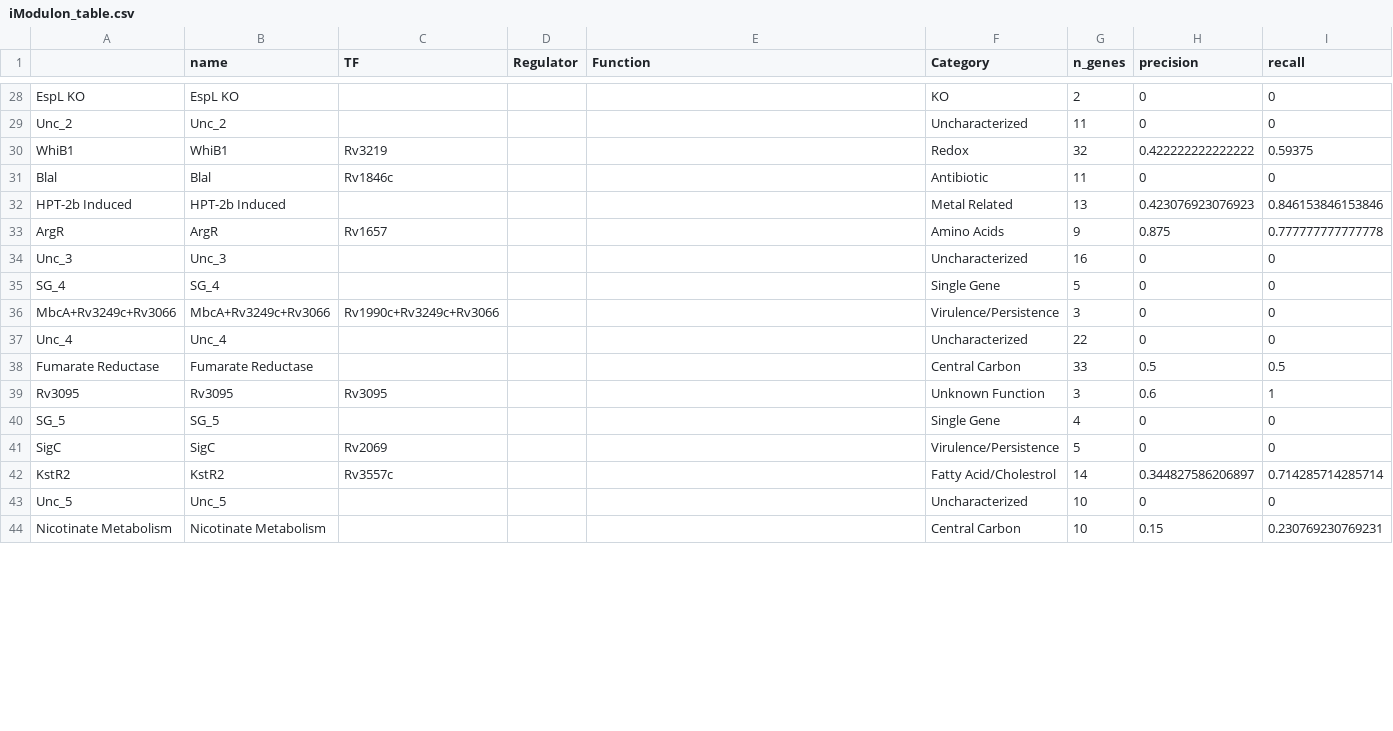
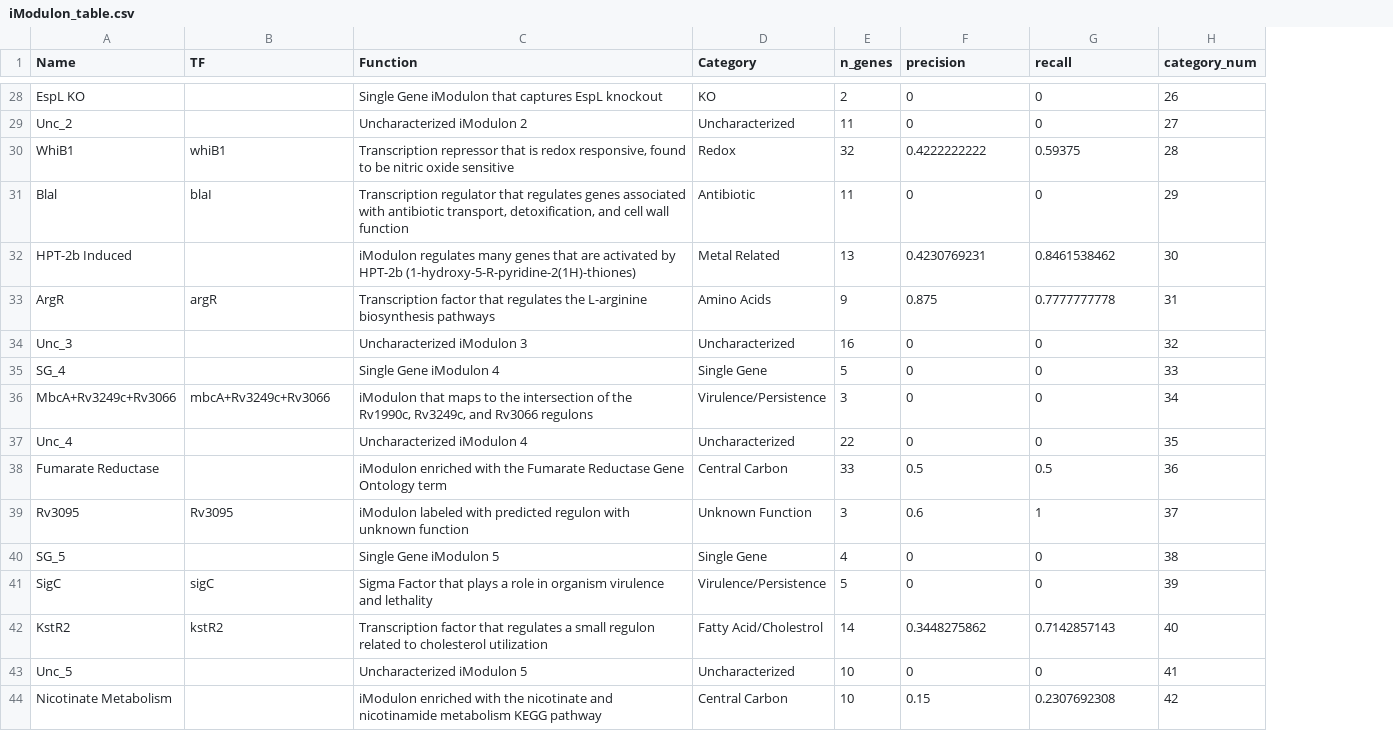
Before and after one commit to Reosu/modulome_mtb, a CSV file: data/processed_data/iModulon_table.csv, drawn as a sheet; only a part is shown, gaps mark what is left out; removed rows and columns are numbered as before the commit, all else as after; the diff covers the shown part only; the diff names each change by its address in the sheet, - before the commit and + after, or states it on an @@ line.

Commit message:
Modified iModulonDB files to fix website

```diff
--- a/data/processed_data/iModulon_table.csv
+++ b/data/processed_data/iModulon_table.csv
-column B (name), rows 28-44: EspL KO | Unc_2 | WhiB1 | Blal | HPT-2b Induced | ArgR | Unc_3 | SG_4 | MbcA+Rv3249c+Rv3066 | Unc_4 | Fumarate Reductase | Rv3095 | SG_5 | SigC | KstR2 | Unc_5 | Nicotinate Metabolism
-column D (Regulator), empty
+column H (category_num), rows 28-44: 26 | 27 | 28 | 29 | 30 | 31 | 32 | 33 | 34 | 35 | 36 | 37 | 38 | 39 | 40 | 41 | 42
-A1: (empty)
+A1: Name
-C28 (Function): (empty)
+C28 (Function): Single Gene iModulon that captures EspL knockout
-C29 (Function): (empty)
+C29 (Function): Uncharacterized iModulon 2
-B30 (TF): Rv3219
+B30 (TF): whiB1
-C30 (Function): (empty)
+C30 (Function): Transcription repressor that is redox responsive, found to be nitric oxide sensitive
-F30 (precision): 0.422222222222222
+F30 (precision): 0.4222222222
-B31 (TF): Rv1846c
+B31 (TF): blaI
-C31 (Function): (empty)
+C31 (Function): Transcription regulator that regulates genes associated with antibiotic transport, detoxification, and cell wall function
-C32 (Function): (empty)
+C32 (Function): iModulon regulates many genes that are activated by HPT-2b (1-hydroxy-5-R-pyridine-2(1H)-thiones)
-F32 (precision): 0.423076923076923
+F32 (precision): 0.4230769231
-G32 (recall): 0.846153846153846
+G32 (recall): 0.8461538462
-B33 (TF): Rv1657
+B33 (TF): argR
-C33 (Function): (empty)
+C33 (Function): Transcription factor that regulates the L-arginine biosynthesis pathways
-G33 (recall): 0.777777777777778
+G33 (recall): 0.7777777778
-C34 (Function): (empty)
+C34 (Function): Uncharacterized iModulon 3
-C35 (Function): (empty)
+C35 (Function): Single Gene iModulon 4
-B36 (TF): Rv1990c+Rv3249c+Rv3066
+B36 (TF): mbcA+Rv3249c+Rv3066
-C36 (Function): (empty)
+C36 (Function): iModulon that maps to the intersection of the Rv1990c, Rv3249c, and Rv3066 regulons
-C37 (Function): (empty)
+C37 (Function): Uncharacterized iModulon 4
-C38 (Function): (empty)
+C38 (Function): iModulon enriched with the Fumarate Reductase Gene Ontology term
-C39 (Function): (empty)
+C39 (Function): iModulon labeled with predicted regulon with unknown function
-C40 (Function): (empty)
+C40 (Function): Single Gene iModulon 5
-B41 (TF): Rv2069
+B41 (TF): sigC
-C41 (Function): (empty)
+C41 (Function): Sigma Factor that plays a role in organism virulence and lethality
-B42 (TF): Rv3557c
+B42 (TF): kstR2
-C42 (Function): (empty)
+C42 (Function): Transcription factor that regulates a small regulon related to cholesterol utilization
-F42 (precision): 0.344827586206897
+F42 (precision): 0.3448275862
-G42 (recall): 0.714285714285714
+G42 (recall): 0.7142857143
-C43 (Function): (empty)
+C43 (Function): Uncharacterized iModulon 5
-C44 (Function): (empty)
+C44 (Function): iModulon enriched with the nicotinate and nicotinamide metabolism KEGG pathway
-G44 (recall): 0.230769230769231
+G44 (recall): 0.2307692308
```
Also changed, not shown: 134 edited cells elsewhere in this file, data/processed_data/gene_info.csv, 4 other files.
